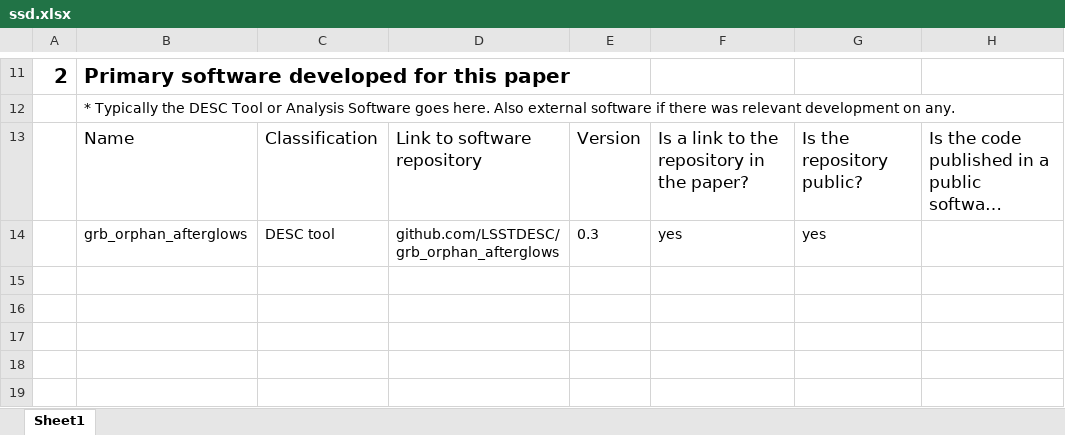
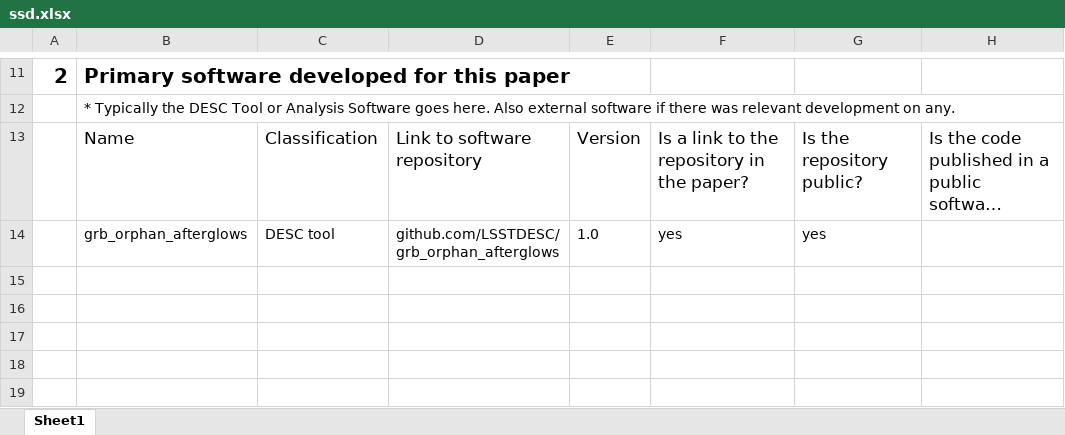
Before and after one commit to LSSTDESC/grb_orphan_afterglows, an Excel workbook: ssd/ssd.xlsx, sheet Sheet1, drawn as a sheet; only a part is shown, gaps mark what is left out; long unchanged cells end in …; values as stored, in another font and other column widths than the file's, no borders; conditional formats and table styles not drawn; the diff names each change by its address in the sheet, - before the commit and + after, or states it on an @@ line.

Commit message:
ssd states v1

```diff
--- a/ssd/ssd.xlsx (sheet Sheet1)
+++ b/ssd/ssd.xlsx (sheet Sheet1)
-E14: 0.3
+E14: 1.0
```
